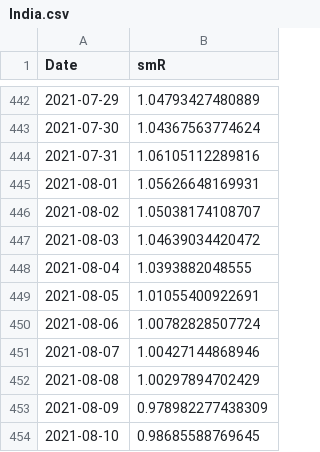
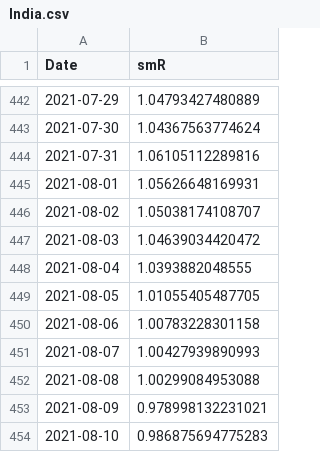
Before and after one commit to nishanshaik/sunset_angels-jump, a CSV file: India.csv, drawn as a sheet; only a part is shown, gaps mark what is left out.

```diff
--- a/India.csv
+++ b/India.csv
@@ -448,7 +448,7 @@
 2021-08-04,1.0393882048555
-2021-08-05,1.01055400922691
-2021-08-06,1.00782828507724
-2021-08-07,1.00427144868946
-2021-08-08,1.00297894702429
-2021-08-09,0.978982277438309
-2021-08-10,0.98685588769645
+2021-08-05,1.01055405487705
+2021-08-06,1.00783228301158
+2021-08-07,1.00427939890993
+2021-08-08,1.00299084953088
+2021-08-09,0.978998132231021
+2021-08-10,0.986875694775283
```
Also changed, not shown: States.csv, 38 other files.
